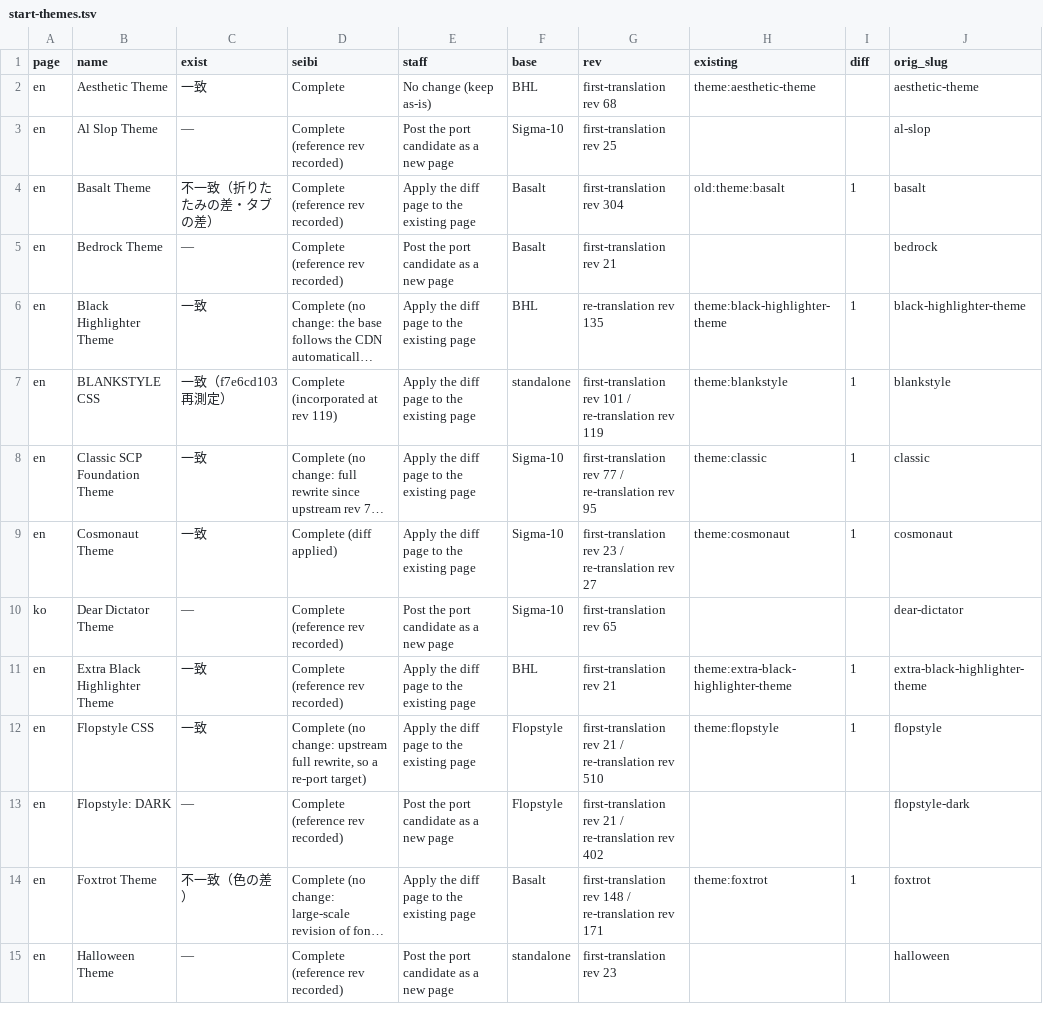
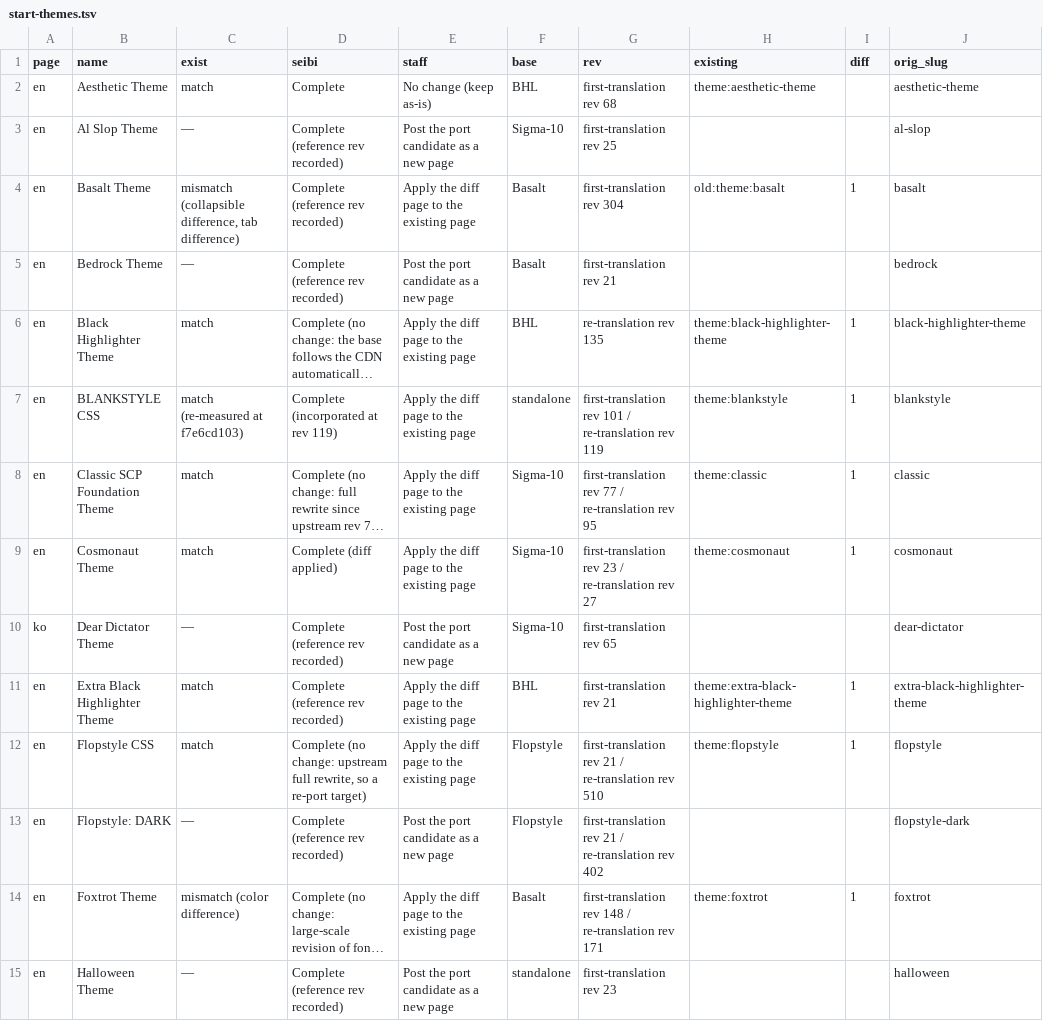
Before and after one commit to Rokurolize/sigma10-check-wiki, a TSV file: start-themes.tsv, drawn as a sheet; only a part is shown; long unchanged cells end in …; the diff covers the shown part only; the diff names each change by its address in the sheet, - before the commit and + after, or states it on an @@ line.

Commit message:
/start parity: translate the exist vocabulary and mismatch kinds
Follow-up to the English conversion, per the outside-reader
review: the parity page's state words and mismatch kind
strings are prose, not data tokens. Load-bearing check first:
build_start.py is the only reader of both data files and
renders the values verbatim without parsing them; verify.py
and verify_scoped.py compare whole page texts; no consumer
keys on the literal strings, so the translation is safe.

Translated as a set: the TSV exist column (match, mismatch,
the re-measurement note), the nine kinds values in
parity-existing.json (image / color / literal / tab /
collapsible / include-error difference, the names the page's
own categories section already used), and render_parity's
gloss sentence rewritten to match. Regenerated under
--check; the hub and all eight theme subpages are
byte-identical, only the parity page changed.

```diff
--- a/start-themes.tsv
+++ b/start-themes.tsv
-C2 (exist): 一致
+C2 (exist): match
-C4 (exist): 不一致（折りたたみの差・タブの差）
+C4 (exist): mismatch (collapsible difference, tab difference)
-C6 (exist): 一致
+C6 (exist): match
-C7 (exist): 一致（f7e6cd103 再測定）
+C7 (exist): match (re-measured at f7e6cd103)
-C8:C9 (exist): 一致
+C8:C9 (exist): match
-C11:C12 (exist): 一致
+C11:C12 (exist): match
-C14 (exist): 不一致（色の差）
+C14 (exist): mismatch (color difference)
```
Also changed, not shown: 21 edited cells elsewhere in this file, 3 other files.
